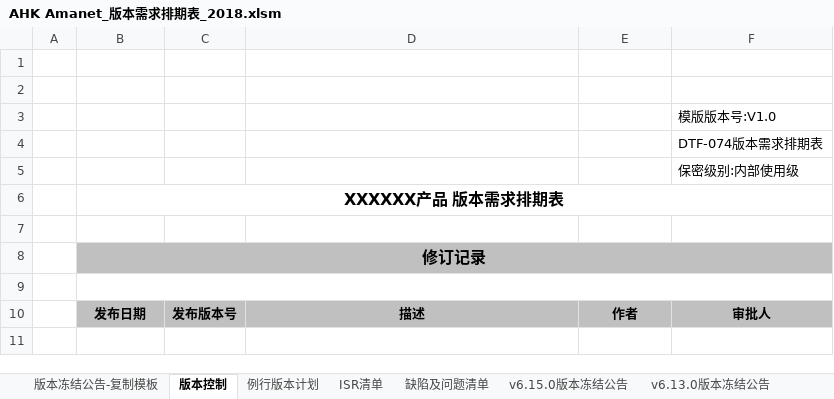
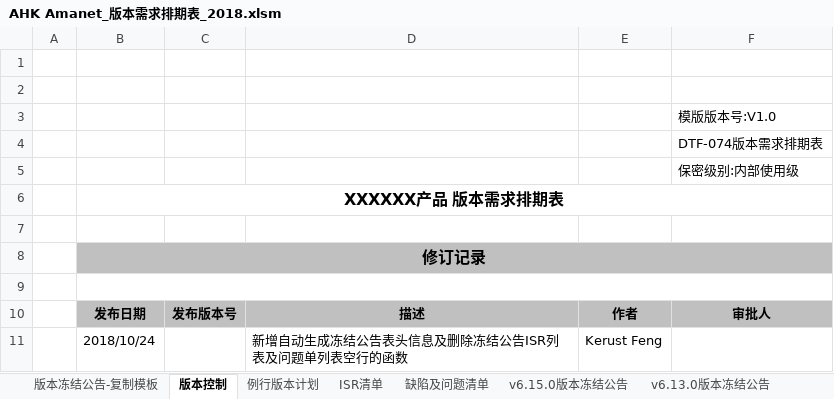
Before and after one commit to kerust1234/ahkamanet, an Excel workbook: requirement/AHK Amanet_版本需求排期表_2018.xlsm, sheet 版本控制, drawn as a sheet; values as stored, in another font and other column widths than the file's, no borders; charts and pictures not drawn; the diff names each change by its address in the sheet, - before the commit and + after, or states it on an @@ line.

Commit message:
add comment info

```diff
--- a/requirement/AHK Amanet_版本需求排期表_2018.xlsm (sheet 版本控制)
+++ b/requirement/AHK Amanet_版本需求排期表_2018.xlsm (sheet 版本控制)
+row 11:  | 2018/10/24 |  | 新增自动生成冻结公告表头信息及删除冻结公告ISR列表及问题单列表空行的函数 | Kerust Feng
```
